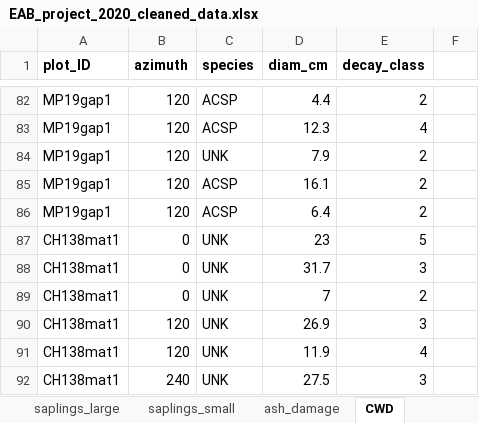
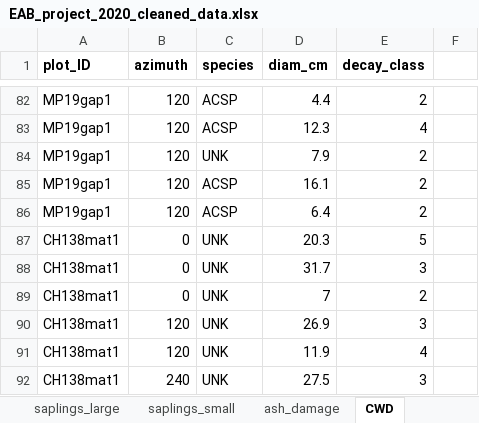
Before and after one commit to Hanusia/mastersthesis, an Excel workbook: EAB_project_2020_cleaned_data.xlsx, sheet CWD, drawn as a sheet; only a part is shown, gaps mark what is left out; values as stored, in another font and other column widths than the file's, no borders; the diff names each change by its address in the sheet, - before the commit and + after, or states it on an @@ line.

```diff
--- a/EAB_project_2020_cleaned_data.xlsx (sheet CWD)
+++ b/EAB_project_2020_cleaned_data.xlsx (sheet CWD)
-D87 (diam_cm): 23
+D87 (diam_cm): 20.3
```
Also changed, not shown: sheet ash_damage, sheet plot_info, sheet trees, 6 other files.
